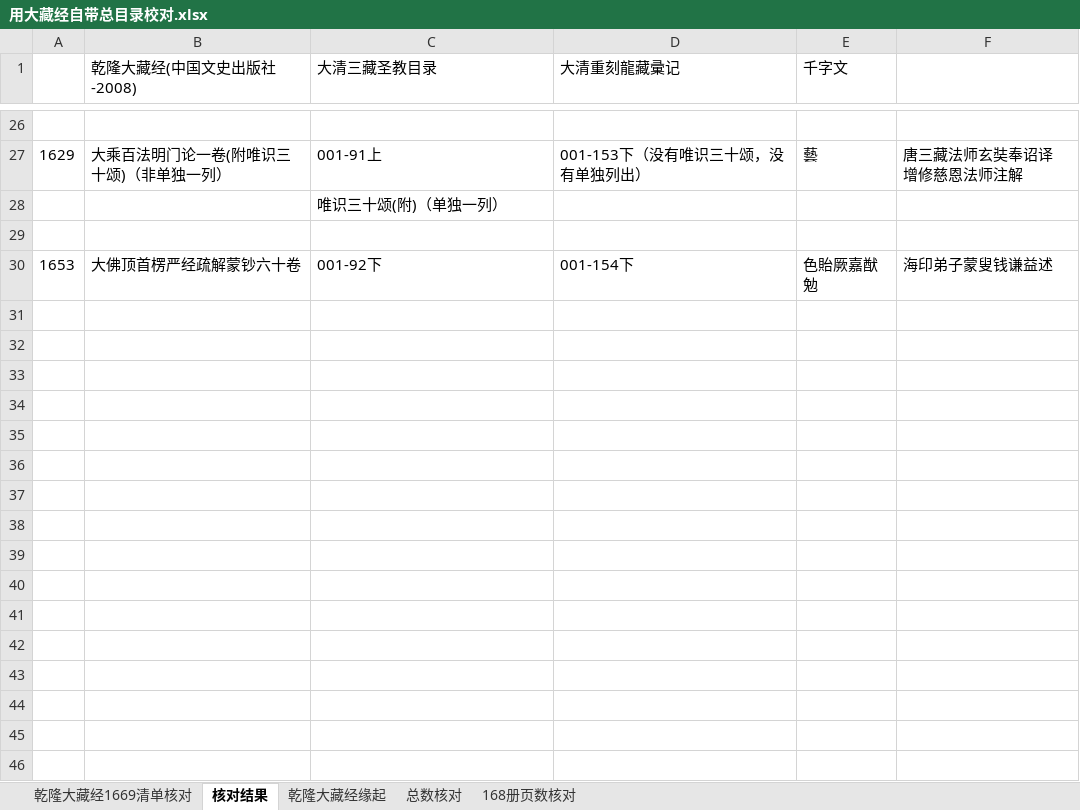
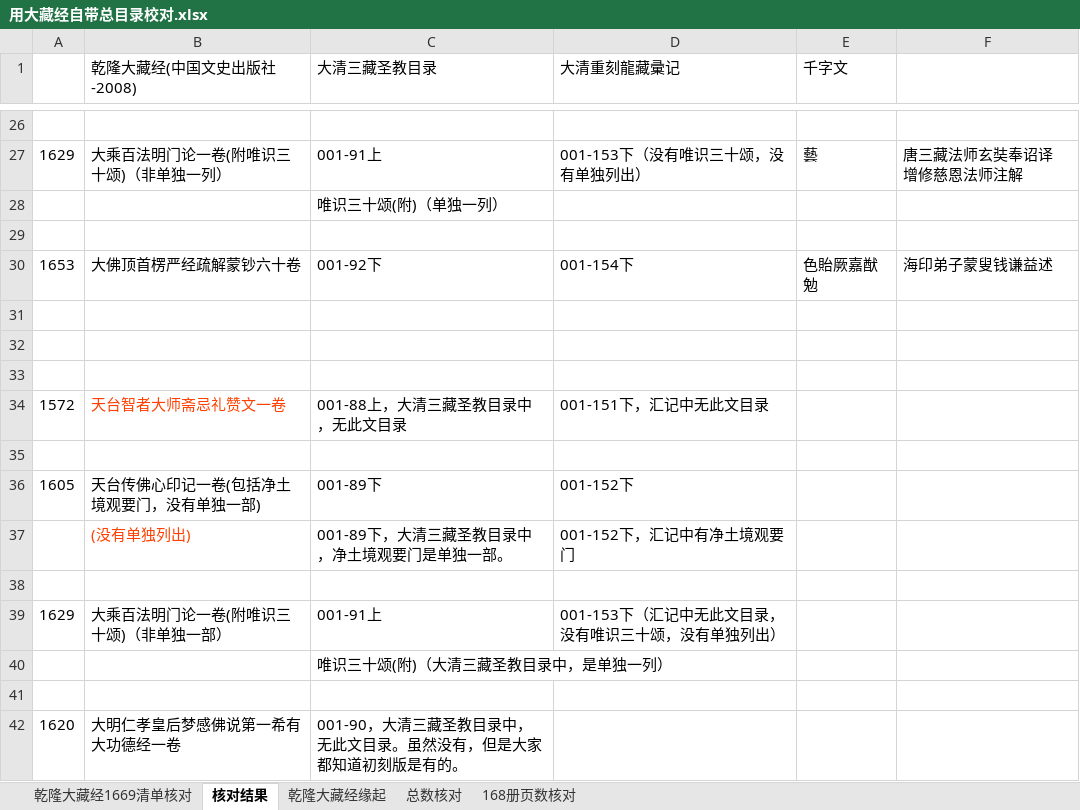
Before and after one commit to abibazhi/qldzj, an Excel workbook: docs/用大藏经自带总目录校对.xlsx, sheet 核对结果, drawn as a sheet; only a part is shown, gaps mark what is left out; values as stored, in another font and other column widths than the file's, no borders; the diff names each change by its address in the sheet, - before the commit and + after, or states it on an @@ line.

```diff
--- a/docs/用大藏经自带总目录校对.xlsx (sheet 核对结果)
+++ b/docs/用大藏经自带总目录校对.xlsx (sheet 核对结果)
+row 31: (empty)
+row 32: (empty)
+row 33: (empty)
+row 34: 1572 | 天台智者大师斋忌礼赞文一卷 | 001-88上，大清三藏圣教目录中，无此文目录 | 001-151下，汇记中无此文目录
+row 35: (empty)
+row 36: 1605 | 天台传佛心印记一卷(包括净土境观要门，没有单独一部) | 001-89下 | 001-152下
+row 37:  | (没有单独列出) | 001-89下，大清三藏圣教目录中，净土境观要门是单独一部。 | 001-152下，汇记中有净土境观要门
+row 38: (empty)
+row 39: 1629 | 大乘百法明门论一卷(附唯识三十颂)（非单独一部） | 001-91上 | 001-153下（汇记中无此文目录，没有唯识三十颂，没有单独列出）
+row 40:  |  | 唯识三十颂(附)（大清三藏圣教目录中，是单独一列）
+row 41: (empty)
+row 42: 1620 | 大明仁孝皇后梦感佛说第一希有大功德经一卷 | 001-90，大清三藏圣教目录中，无此文目录。虽然没有，但是大家都知道初刻版是有的。
```
Also changed, not shown: sheet 乾隆大藏经缘起, sheet 总数核对, 1 other file.
